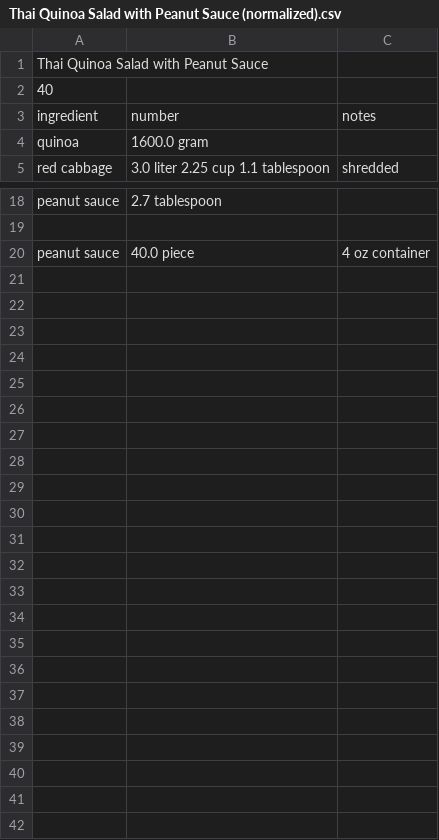
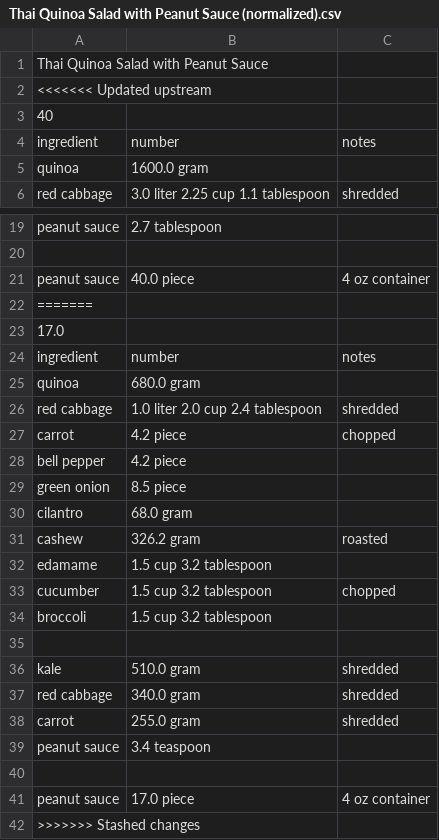
Before and after one commit to Lukas-Schillinger/Vegetation-Recipe-Conversion, a CSV file: normalized_recipes/14 Dec 2020/Thai Quinoa Salad with Peanut Sauce (normalized).csv, drawn as a sheet; only a part is shown, gaps mark what is left out.

```diff
--- a/normalized_recipes/14 Dec 2020/Thai Quinoa Salad with Peanut Sauce (normalized).csv
+++ b/normalized_recipes/14 Dec 2020/Thai Quinoa Salad with Peanut Sauce (normalized).csv
@@ -1,2 +1,3 @@
 Thai Quinoa Salad with Peanut Sauce
+<<<<<<< Updated upstream
 40,
@@ -20 +21,22 @@ peanut sauce,2.7 tablespoon,
 peanut sauce,40.0 piece,4 oz container
+=======
+17.0,
+ingredient,number,notes
+quinoa,680.0 gram,
+red cabbage,1.0 liter 2.0 cup 2.4 tablespoon,shredded
+carrot,4.2 piece,chopped
+bell pepper,4.2 piece,
+green onion,8.5 piece,
+cilantro,68.0 gram,
+cashew,326.2 gram,roasted
+edamame,1.5 cup 3.2 tablespoon,
+cucumber,1.5 cup 3.2 tablespoon,chopped
+broccoli,1.5 cup 3.2 tablespoon,
+,,
+kale,510.0 gram,shredded
+red cabbage,340.0 gram,shredded
+carrot,255.0 gram,shredded
+peanut sauce,3.4 teaspoon,
+,,
+peanut sauce,17.0 piece,4 oz container
+>>>>>>> Stashed changes
```
Also changed, not shown: normalized_recipes/14 Dec 2020/Falafel (normalized).csv, normalized_recipes/14 Dec 2020/Kale and Bean Tuscan Soup (normalized).csv, 40 other files.
